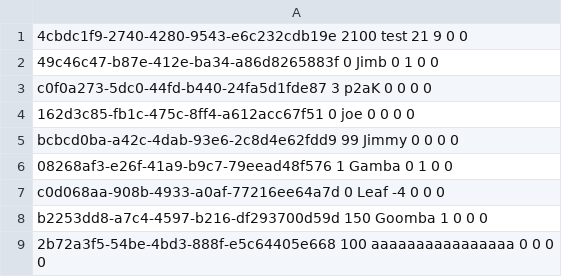
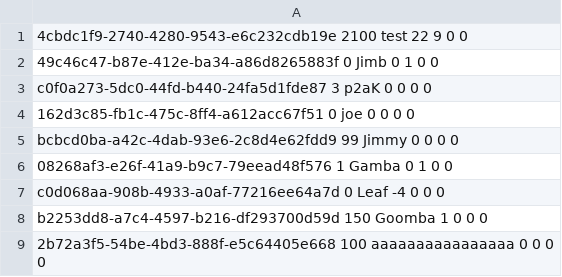
Before and after one commit to Liam-McRae/Object-teams-OOagaDoogo, a CSV file: PlayerData.csv, drawn as a sheet.

```diff
--- a/PlayerData.csv
+++ b/PlayerData.csv
@@ -1,2 +1,2 @@
-4cbdc1f9-2740-4280-9543-e6c232cdb19e 2100 test 21 9 0 0
+4cbdc1f9-2740-4280-9543-e6c232cdb19e 2100 test 22 9 0 0
 49c46c47-b87e-412e-ba34-a86d8265883f 0 Jimb 0 1 0 0
```
Also changed, not shown: 12 other files.
